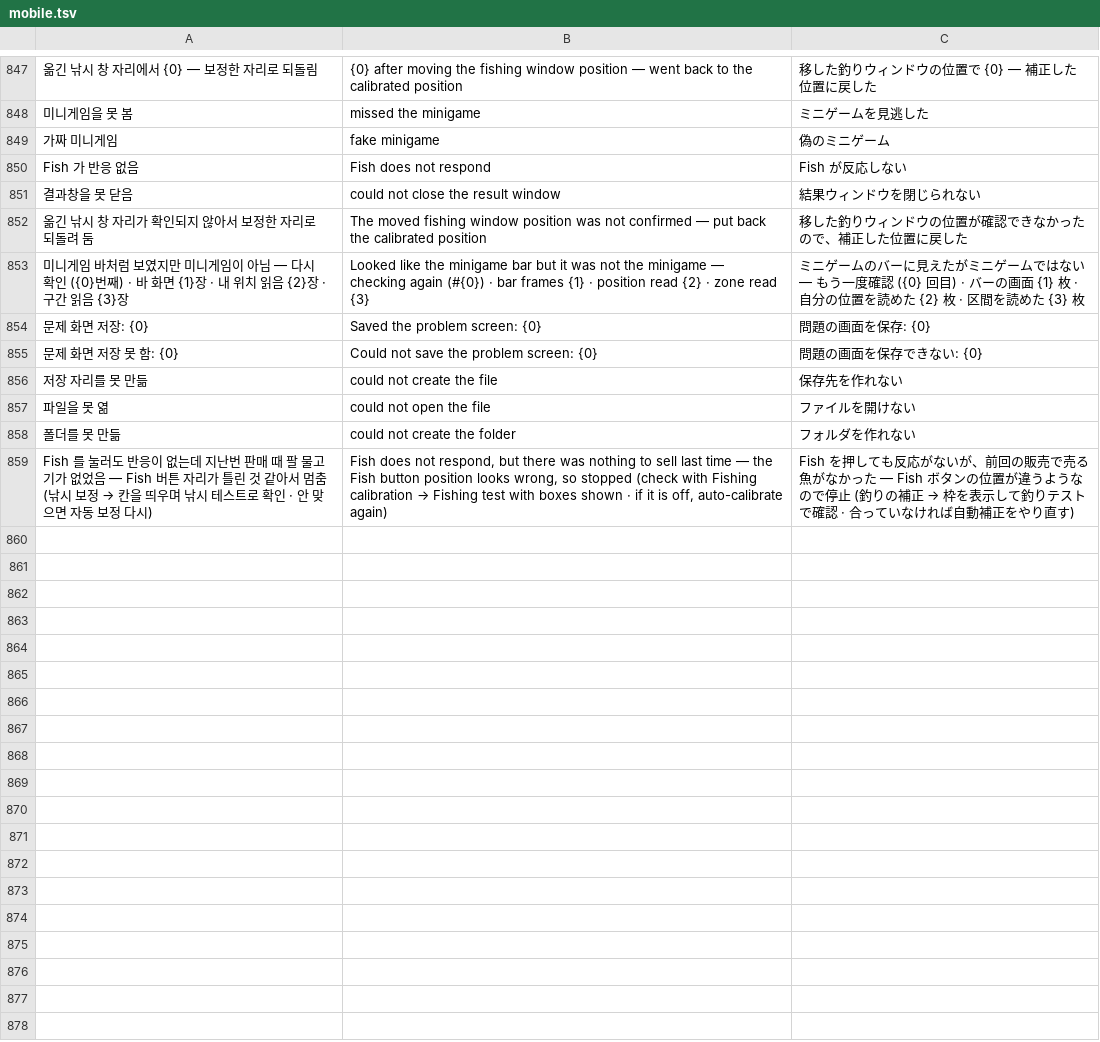
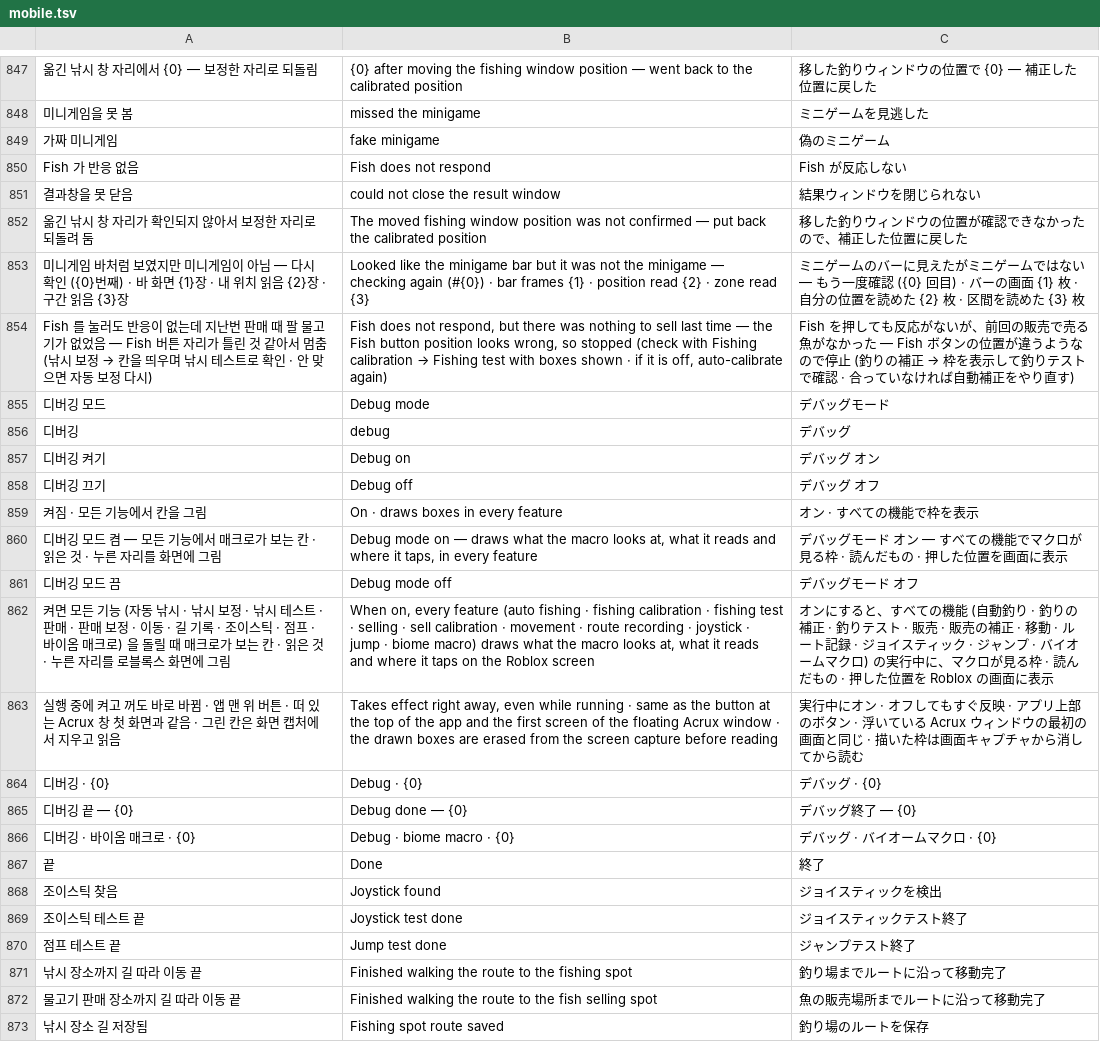
Before and after one commit to XxErone2xX/Acrux-app, a TSV file: android/app/src/main/assets/i18n/mobile.tsv, drawn as a sheet; only a part is shown, gaps mark what is left out; removed rows and columns are numbered as before the commit, all else as after; the diff covers the shown part only; the diff names each change by its address in the sheet, - before the commit and + after, or states it on an @@ line.

Commit message:
+ Debuging mode

```diff
--- a/android/app/src/main/assets/i18n/mobile.tsv
+++ b/android/app/src/main/assets/i18n/mobile.tsv
-row 854: 문제 화면 저장: {0} | Saved the problem screen: {0} | 問題の画面を保存: {0}
-row 855: 문제 화면 저장 못 함: {0} | Could not save the problem screen: {0} | 問題の画面を保存できない: {0}
-row 856: 저장 자리를 못 만듦 | could not create the file | 保存先を作れない
-row 857: 파일을 못 엶 | could not open the file | ファイルを開けない
-row 858: 폴더를 못 만듦 | could not create the folder | フォルダを作れない
+row 855: 디버깅 모드 | Debug mode | デバッグモード
+row 856: 디버깅 | debug | デバッグ
+row 857: 디버깅 켜기 | Debug on | デバッグ オン
+row 858: 디버깅 끄기 | Debug off | デバッグ オフ
+row 859: 켜짐 · 모든 기능에서 칸을 그림 | On · draws boxes in every feature | オン · すべての機能で枠を表示
+row 860: 디버깅 모드 켬 — 모든 기능에서 매크로가 보는 칸 · 읽은 것 · 누른 자리를 화면에 그림 | Debug mode on — draws what the macro looks at, what it reads and where it taps, in every feature | デバッグモード オン — すべての機能でマクロが見る枠 · 読んだもの · 押した位置を画面に表示
+row 861: 디버깅 모드 끔 | Debug mode off | デバッグモード オフ
+row 862: 켜면 모든 기능 (자동 낚시 · 낚시 보정 · 낚시 테스트 · 판매 · 판매 보정 · 이동 · 길 기록 · 조이스틱 · 점프 · 바이옴 매크로) 을 돌릴 때 매크로가 보는 칸 · 읽은 것 · 누른 자리를 로블록스 화면에 그림 | When on, every feature (auto fishing · fishing calibration · fishing test · selling · sell calibration · movement · route recording · joystick · jump · biome macro) draws what the macro looks at, what it reads and where it taps on the Roblox screen | オンにすると、すべての機能 (自動釣り · 釣りの補正 · 釣りテスト · 販売 · 販売の補正 · 移動 · ルート記録 · ジョイスティック · ジャンプ · バイオームマクロ) の実行中に、マクロが見る枠 · 読んだもの · 押した位置を Roblox の画面に表示
+row 863: 실행 중에 켜고 꺼도 바로 바뀜 · 앱 맨 위 버튼 · 떠 있는 Acrux 창 첫 화면과 같음 · 그린 칸은 화면 캡처에서 지우고 읽음 | Takes effect right away, even while running · same as the button at the top of the app and the first screen of the floating Acrux window · the drawn boxes are erased from the screen capture before reading | 実行中にオン · オフしてもすぐ反映 · アプリ上部のボタン · 浮いている Acrux ウィンドウの最初の画面と同じ · 描いた枠は画面キャプチャから消してから読む
+row 864: 디버깅 · {0} | Debug · {0} | デバッグ · {0}
+row 865: 디버깅 끝 — {0} | Debug done — {0} | デバッグ終了 — {0}
+row 866: 디버깅 · 바이옴 매크로 · {0} | Debug · biome macro · {0} | デバッグ · バイオームマクロ · {0}
+row 867: 끝 | Done | 終了
+row 868: 조이스틱 찾음 | Joystick found | ジョイスティックを検出
+row 869: 조이스틱 테스트 끝 | Joystick test done | ジョイスティックテスト終了
+row 870: 점프 테스트 끝 | Jump test done | ジャンプテスト終了
+row 871: 낚시 장소까지 길 따라 이동 끝 | Finished walking the route to the fishing spot | 釣り場までルートに沿って移動完了
+row 872: 물고기 판매 장소까지 길 따라 이동 끝 | Finished walking the route to the fish selling spot | 魚の販売場所までルートに沿って移動完了
+row 873: 낚시 장소 길 저장됨 | Fishing spot route saved | 釣り場のルートを保存
```
Also changed, not shown: 16 added rows elsewhere in this file, 11 other files.
